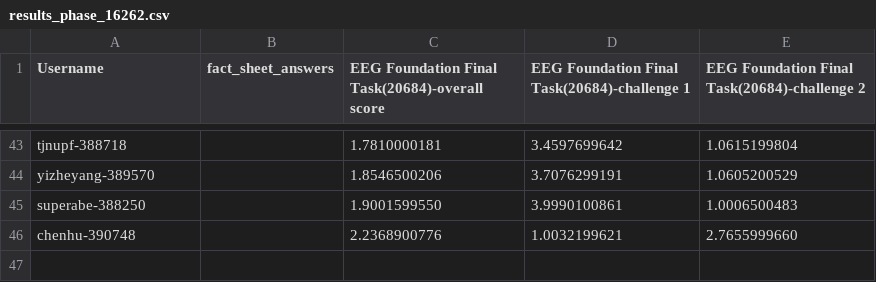
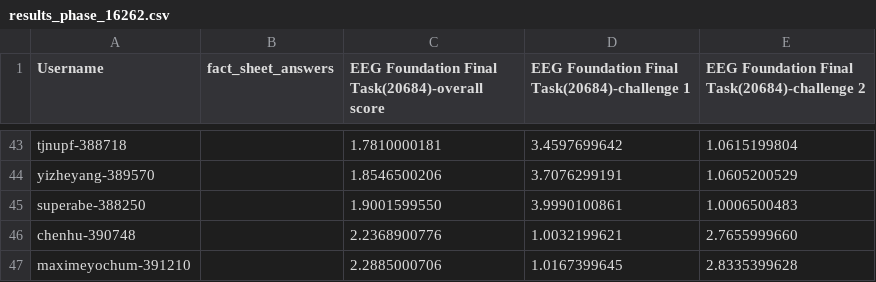
Before and after one commit to eeg2025/eeg2025.github.io, a CSV file: codabench_results/results_phase_16262.csv, drawn as a sheet; only a part is shown, gaps mark what is left out; the diff names each change by its address in the sheet, - before the commit and + after, or states it on an @@ line.

```diff
--- a/codabench_results/results_phase_16262.csv
+++ b/codabench_results/results_phase_16262.csv
+row 47: maximeyochum-391210 |  | 2.2885000706 | 1.0167399645 | 2.8335399628
```
Also changed, not shown: 5 other files.
